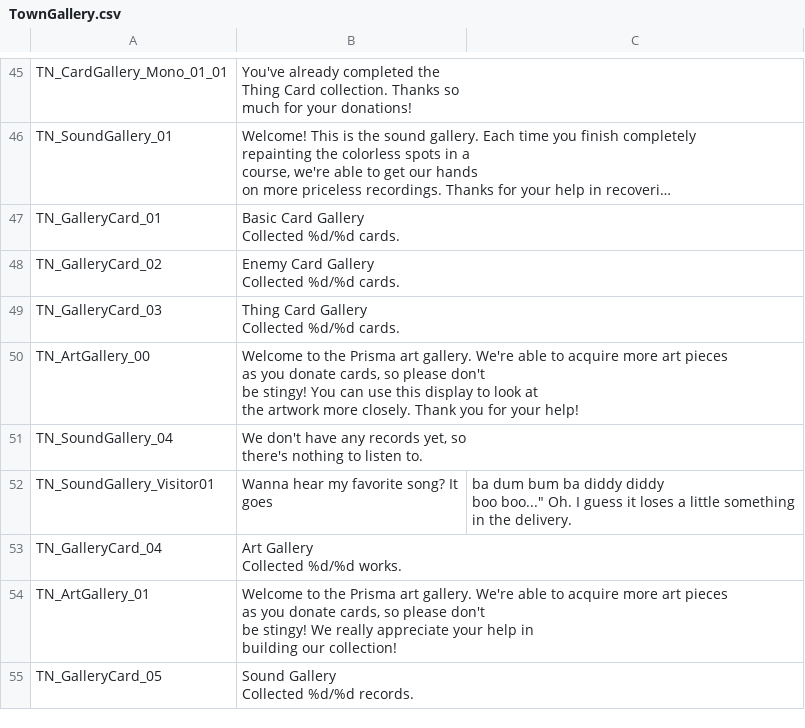
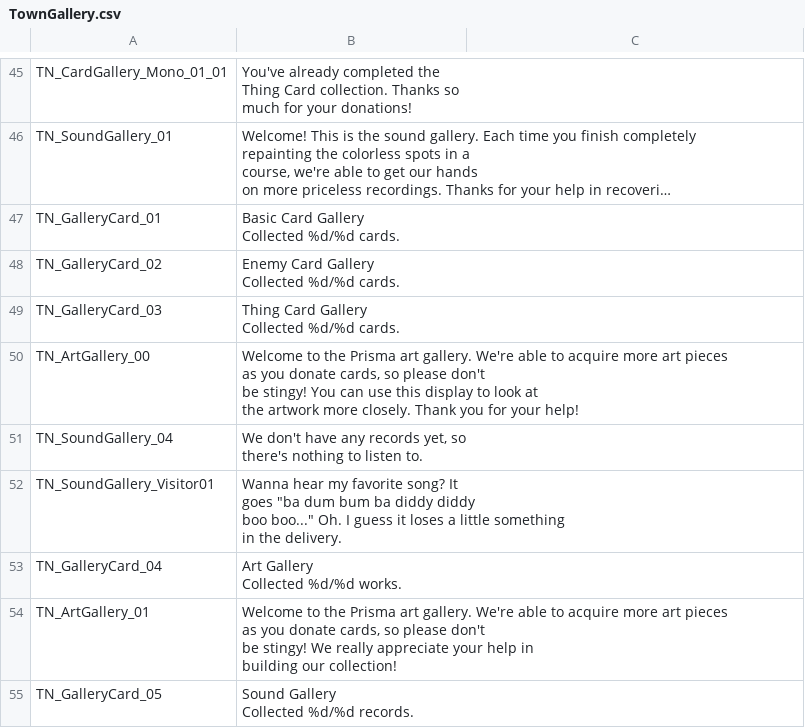
Before and after one commit to wynter1888/PM-Color-Splash-VP, a CSV file: Others/TownGallery.csv, drawn as a sheet; only a part is shown, gaps mark what is left out; long unchanged cells end in …; ↵ is a line break in a cell; the diff names each change by its address in the sheet, - before the commit and + after, or states it on an @@ line.

Commit message:
Update TownGallery.csv

```diff
--- a/Others/TownGallery.csv
+++ b/Others/TownGallery.csv
-B52: …It ↵ goes
+B52: …It ↵ goes "ba dum bum ba diddy diddy ↵ boo boo..." Oh. I guess it loses a little something ↵ in the delivery.
-C52: ba dum bum ba diddy diddy ↵ boo boo..." Oh. I guess it loses a little something ↵ in the delivery.
+C52: (empty)
```
